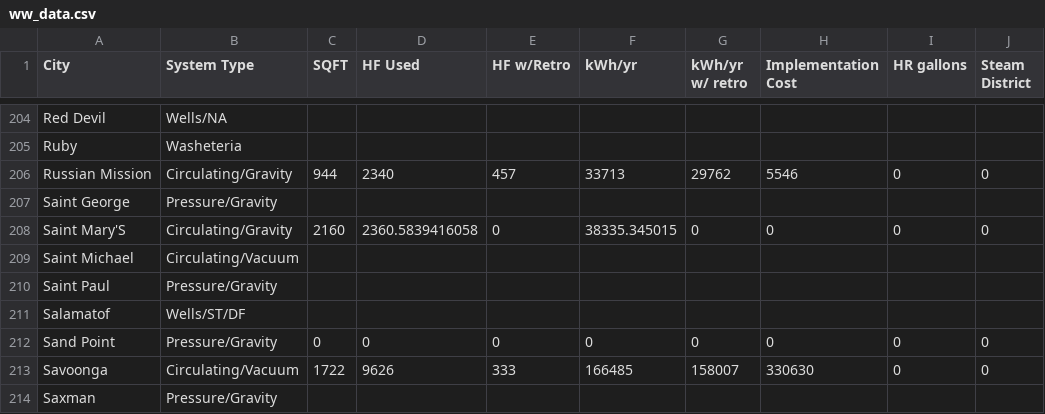
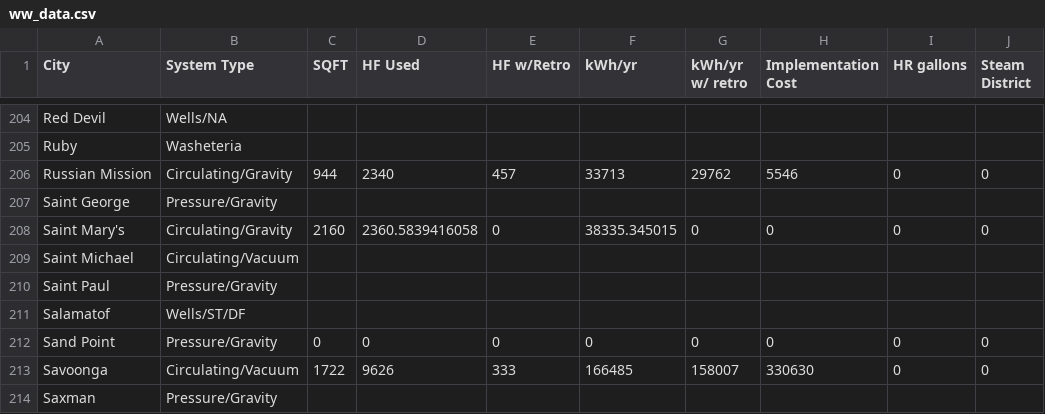
Before and after one commit to gina-alaska/alaska_affordable_energy_model-data, a CSV file: ww_data.csv, drawn as a sheet; only a part is shown, gaps mark what is left out; the diff names each change by its address in the sheet, - before the commit and + after, or states it on an @@ line.

Commit message:
Fix typo with capital "S" at end of Saint Mary's

```diff
--- a/ww_data.csv
+++ b/ww_data.csv
-A208 (City): Saint Mary'S
+A208 (City): Saint Mary's
```
Also changed, not shown: 1 other file.
